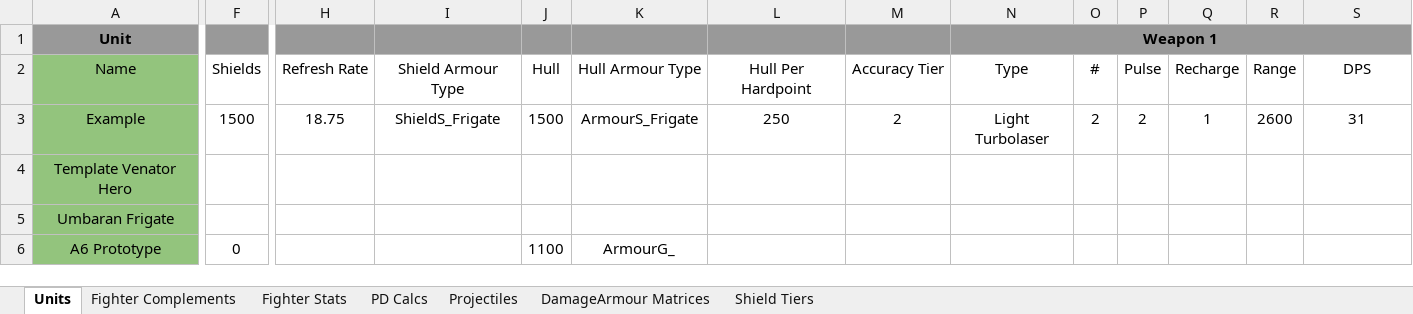
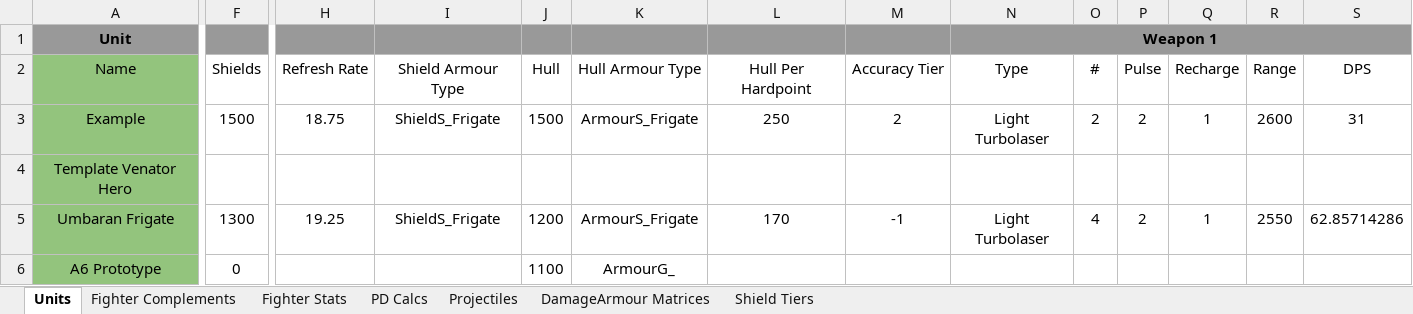
Before and after one commit to SFGeekFromK/FotR_Enhanced, an Excel workbook: modding resources/Stats_Calc.xlsx, sheet Units, drawn as a sheet; only a part is shown, gaps mark what is left out; values as stored, in another font and other column widths than the file's, no borders; the diff covers the shown part only; the diff names each change by its address in the sheet, - before the commit and + after, or states it on an @@ line.

Commit message:
umbaran frigate bug fixes&combat power recalculation

```diff
--- a/modding resources/Stats_Calc.xlsx (sheet Units)
+++ b/modding resources/Stats_Calc.xlsx (sheet Units)
-F5: (empty)
+F5: 1300
-H5: (empty)
+H5: 19.25
-I5: (empty)
+I5: ShieldS_Frigate
-J5: (empty)
+J5: 1200
-K5: (empty)
+K5: ArmourS_Frigate
-L5: (empty)
+L5: 170
-M5: (empty)
+M5: -1
-N5: (empty)
+N5: Light Turbolaser
-O5: (empty)
+O5: 4
-P5: (empty)
+P5: 2
-Q5: (empty)
+Q5: 1
-R5: (empty)
+R5: 2550
-S5: (empty)
+S5: 62.85714286
```
Also changed, not shown: 21 edited cells elsewhere in this sheet, 2 other files.
